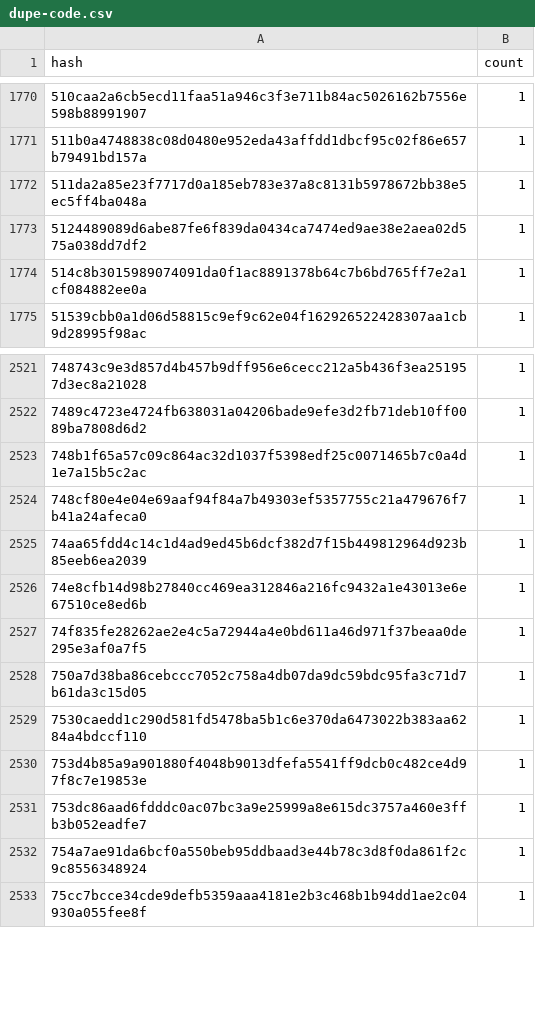
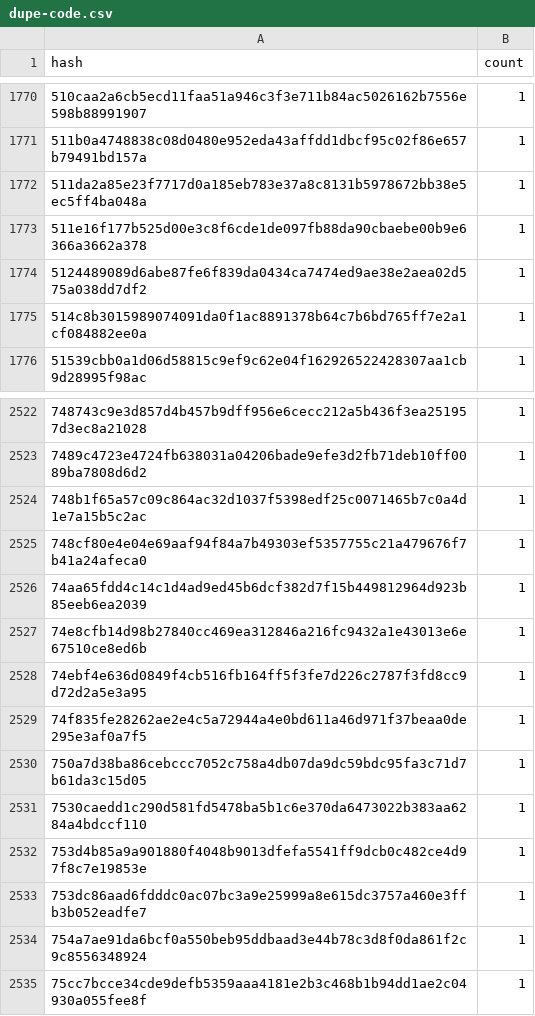
Before and after one commit to drebelsky/contract-wasms, a CSV file: analysis/dupe-code.csv, drawn as a sheet; only a part is shown, gaps mark what is left out; the diff names each change by its address in the sheet, - before the commit and + after, or states it on an @@ line.

```diff
--- a/analysis/dupe-code.csv
+++ b/analysis/dupe-code.csv
+row 1773: 511e16f177b525d00e3c8f6cde1de097fb88da90cbaebe00b9e6366a3662a378 | 1
+row 2528: 74ebf4e636d0849f4cb516fb164ff5f3fe7d226c2787f3fd8cc9d72d2a5e3a95 | 1
```
Also changed, not shown: analysis/count_instances_per_wasm.csv, analysis/find_error_name_collision_with_sdk_results.csv, 32 other files.
